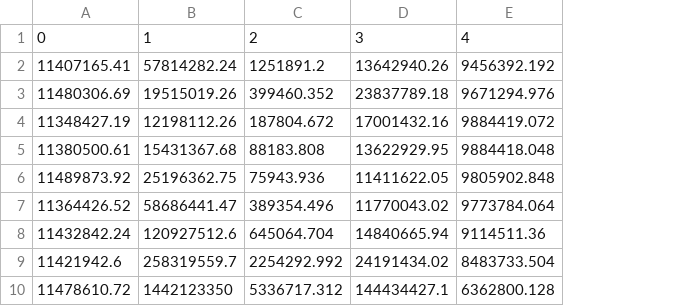
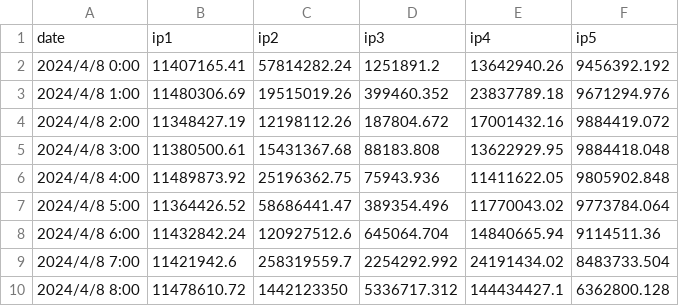
Before and after one commit to PEKGGIYM/FlowsDataset, a CSV file: data/前5行_客户端.csv, drawn as a sheet; only a part is shown; removed rows and columns are numbered as before the commit, all else as after; the diff names each change by its address in the sheet, - before the commit and + after, or states it on an @@ line.

```diff
--- a/data/前5行_客户端.csv
+++ b/data/前5行_客户端.csv
+column A, rows 2-10: 2024/4/8 0:00 | 2024/4/8 1:00 | 2024/4/8 2:00 | 2024/4/8 3:00 | 2024/4/8 4:00 | 2024/4/8 5:00 | 2024/4/8 6:00 | 2024/4/8 7:00 | 2024/4/8 8:00
-row 1: 0 | 1 | 2 | 3 | 4
+row 1: date | ip1 | ip2 | ip3 | ip4 | ip5
```
Also changed, not shown: data/前10行_客户端.csv, data/前10行_服务器.csv, 1 other file.
